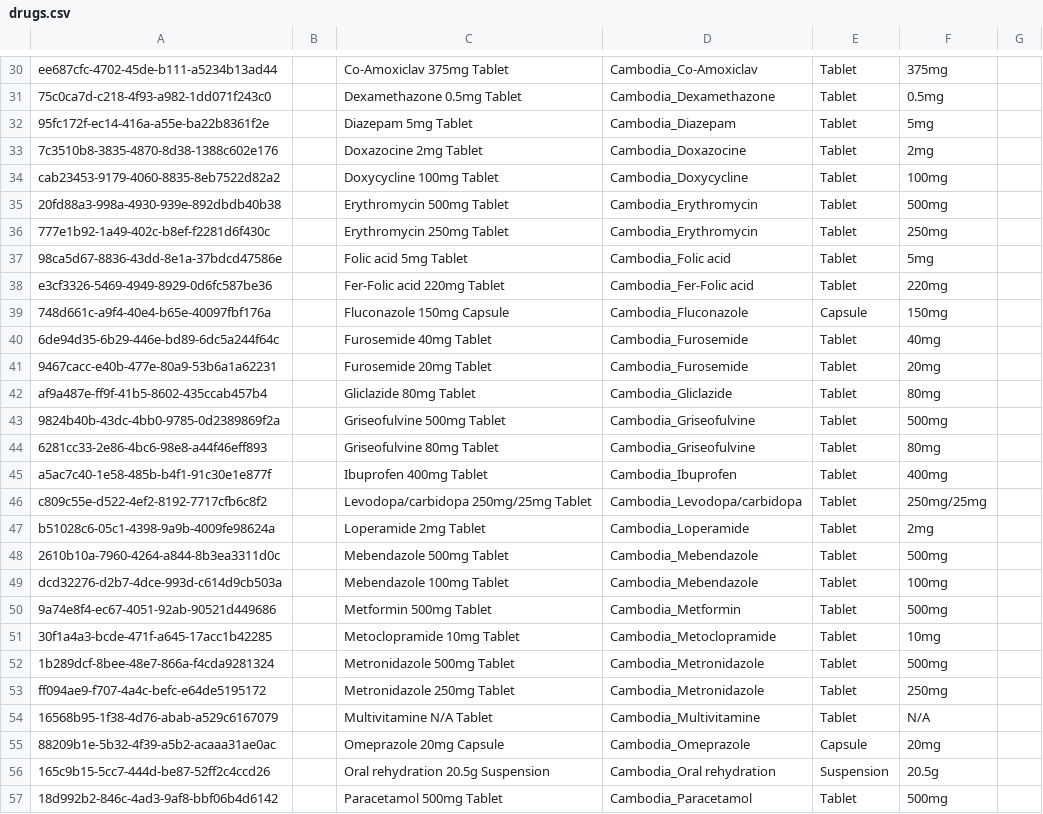
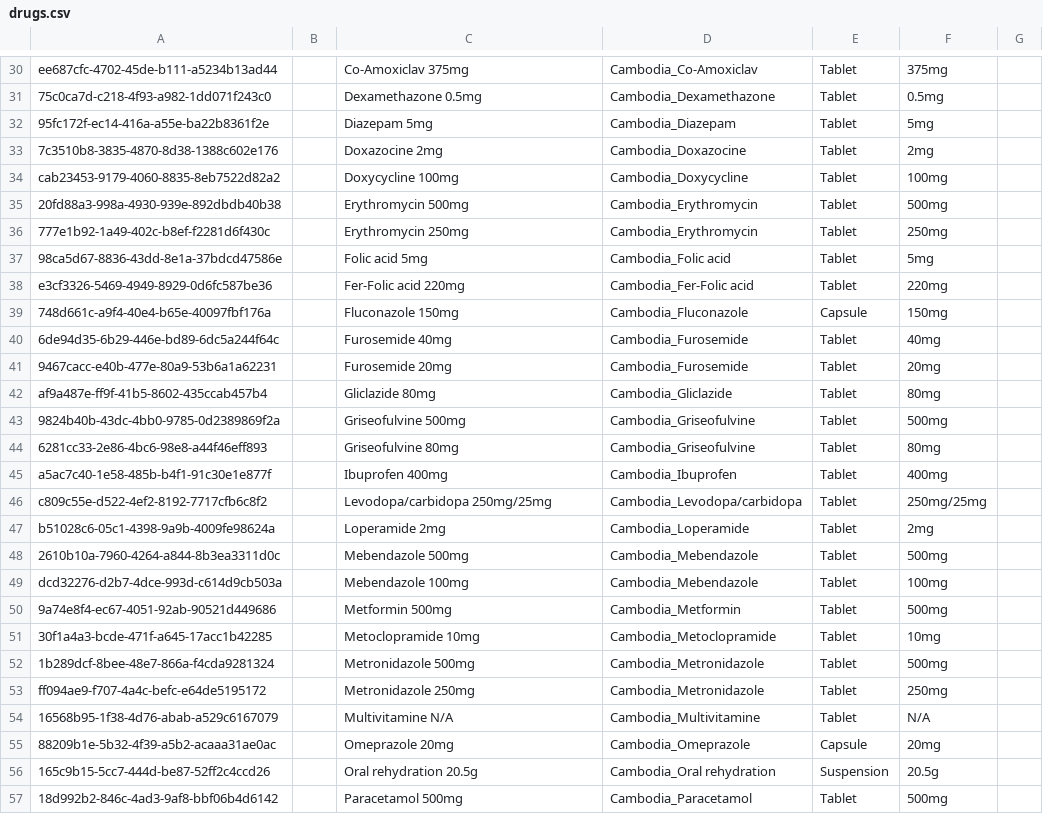
Before and after one commit to rbuisson/openmrs-config-omrs2018, a CSV file: configuration/drugs/drugs.csv, drawn as a sheet; only a part is shown, gaps mark what is left out; the diff covers the shown part only; the diff names each change by its address in the sheet, - before the commit and + after, or states it on an @@ line.

```diff
--- a/configuration/drugs/drugs.csv
+++ b/configuration/drugs/drugs.csv
-C30: Co-Amoxiclav 375mg Tablet
+C30: Co-Amoxiclav 375mg
-C31: Dexamethazone 0.5mg Tablet
+C31: Dexamethazone 0.5mg
-C32: Diazepam 5mg Tablet
+C32: Diazepam 5mg
-C33: Doxazocine 2mg Tablet
+C33: Doxazocine 2mg
-C34: Doxycycline 100mg Tablet
+C34: Doxycycline 100mg
-C35: Erythromycin 500mg Tablet
+C35: Erythromycin 500mg
-C36: Erythromycin 250mg Tablet
+C36: Erythromycin 250mg
-C37: Folic acid 5mg Tablet
+C37: Folic acid 5mg
-C38: Fer-Folic acid 220mg Tablet
+C38: Fer-Folic acid 220mg
-C39: Fluconazole 150mg Capsule
+C39: Fluconazole 150mg
-C40: Furosemide 40mg Tablet
+C40: Furosemide 40mg
-C41: Furosemide 20mg Tablet
+C41: Furosemide 20mg
-C42: Gliclazide 80mg Tablet
+C42: Gliclazide 80mg
-C43: Griseofulvine 500mg Tablet
+C43: Griseofulvine 500mg
-C44: Griseofulvine 80mg Tablet
+C44: Griseofulvine 80mg
-C45: Ibuprofen 400mg Tablet
+C45: Ibuprofen 400mg
-C46: Levodopa/carbidopa 250mg/25mg Tablet
+C46: Levodopa/carbidopa 250mg/25mg
-C47: Loperamide 2mg Tablet
+C47: Loperamide 2mg
-C48: Mebendazole 500mg Tablet
+C48: Mebendazole 500mg
-C49: Mebendazole 100mg Tablet
+C49: Mebendazole 100mg
-C50: Metformin 500mg Tablet
+C50: Metformin 500mg
-C51: Metoclopramide 10mg Tablet
+C51: Metoclopramide 10mg
-C52: Metronidazole 500mg Tablet
+C52: Metronidazole 500mg
-C53: Metronidazole 250mg Tablet
+C53: Metronidazole 250mg
-C54: Multivitamine N/A Tablet
+C54: Multivitamine N/A
-C55: Omeprazole 20mg Capsule
+C55: Omeprazole 20mg
-C56: Oral rehydration 20.5g Suspension
+C56: Oral rehydration 20.5g
-C57: Paracetamol 500mg Tablet
+C57: Paracetamol 500mg
```
Also changed, not shown: 87 edited cells elsewhere in this file.
